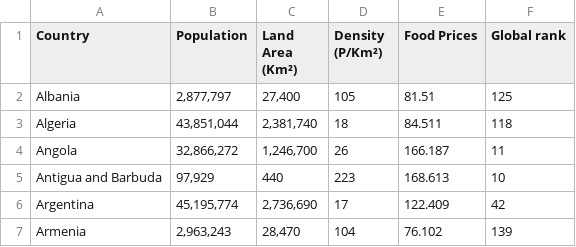
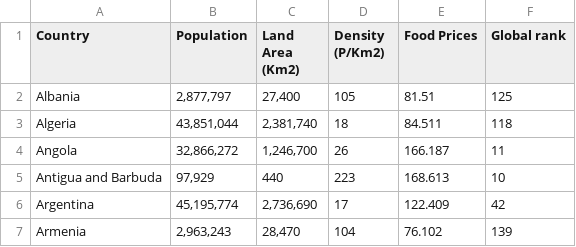
Before and after one commit to SSHING15/FIT3179-MINE, a CSV file: MAP_FOOD.csv, drawn as a sheet; only a part is shown.

Commit message:
Update MAP_FOOD.csv

```diff
--- a/MAP_FOOD.csv
+++ b/MAP_FOOD.csv
@@ -1,2 +1,2 @@
-Country,Population,Land Area (Km²),Density (P/Km²),Food Prices,Global rank 
+Country,Population,Land Area (Km2),Density (P/Km2),Food Prices,Global rank 
 Albania,"2,877,797","27,400",105,81.51,125
```
